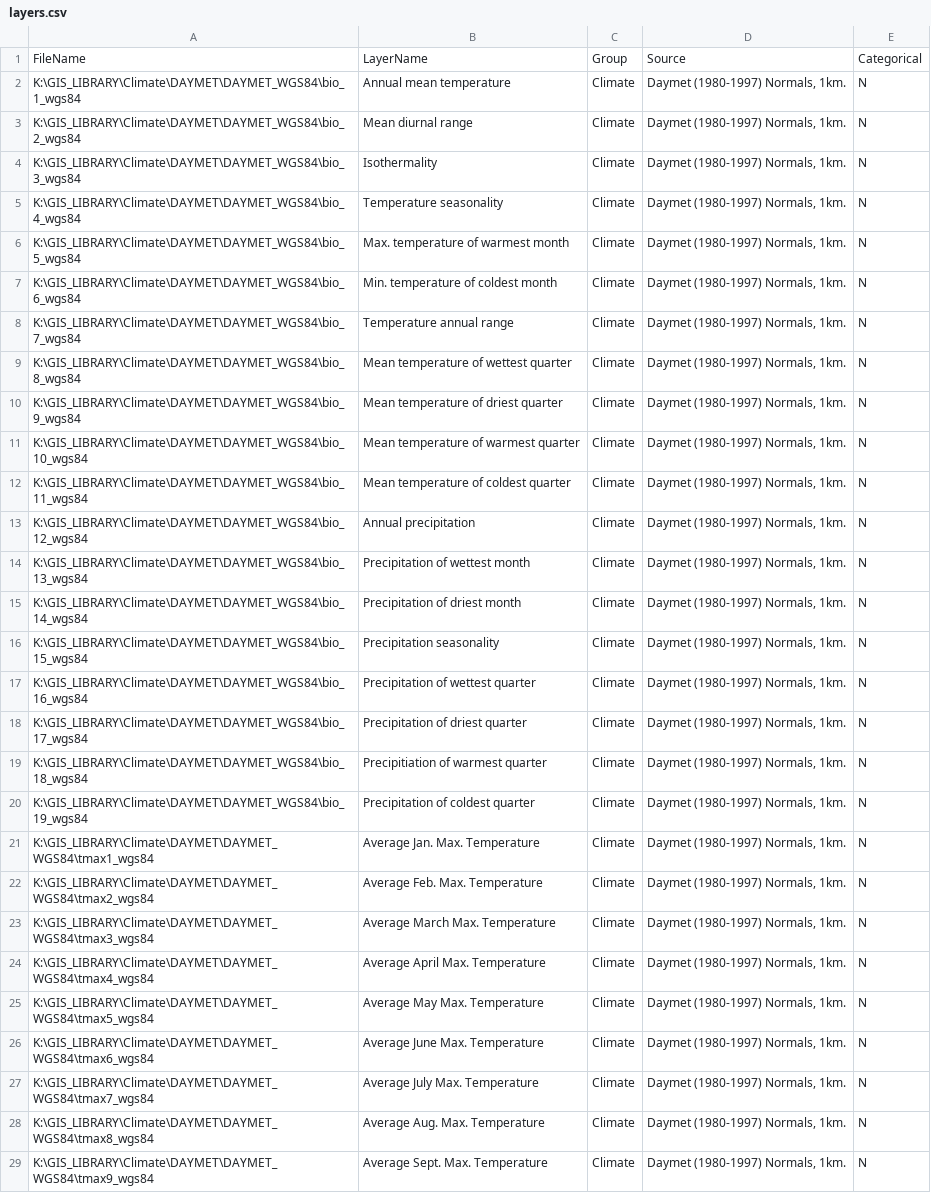
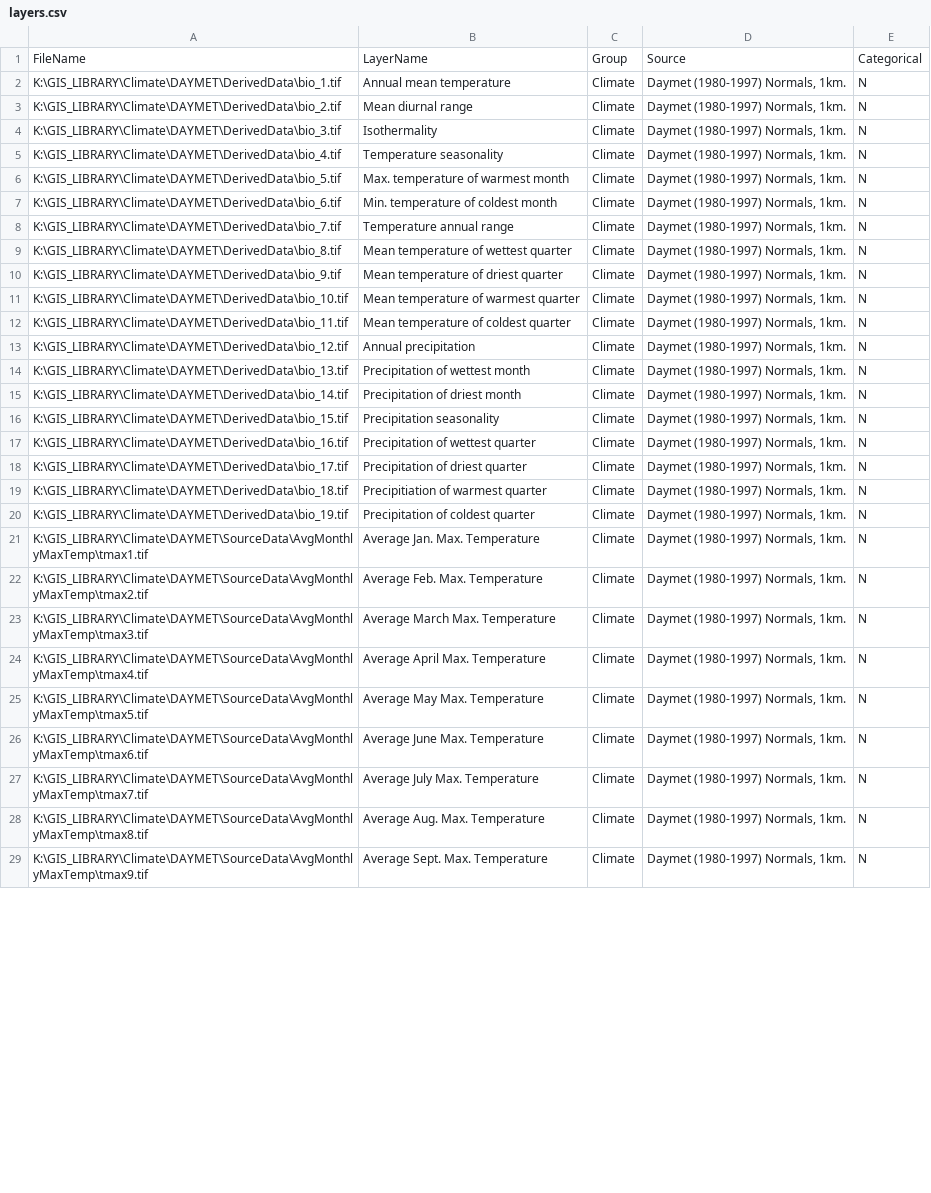
Before and after one commit to ColinTalbert/sahm, a CSV file: layers.csv, drawn as a sheet; only a part is shown; the diff covers the shown part only; the diff names each change by its address in the sheet, - before the commit and + after, or states it on an @@ line.

Commit message:
Updated DAYMET layers on .csv

```diff
--- a/layers.csv
+++ b/layers.csv
-A2: K:\GIS_LIBRARY\Climate\DAYMET\DAYMET_WGS84\bio_1_wgs84
+A2: K:\GIS_LIBRARY\Climate\DAYMET\DerivedData\bio_1.tif
-A3: K:\GIS_LIBRARY\Climate\DAYMET\DAYMET_WGS84\bio_2_wgs84
+A3: K:\GIS_LIBRARY\Climate\DAYMET\DerivedData\bio_2.tif
-A4: K:\GIS_LIBRARY\Climate\DAYMET\DAYMET_WGS84\bio_3_wgs84
+A4: K:\GIS_LIBRARY\Climate\DAYMET\DerivedData\bio_3.tif
-A5: K:\GIS_LIBRARY\Climate\DAYMET\DAYMET_WGS84\bio_4_wgs84
+A5: K:\GIS_LIBRARY\Climate\DAYMET\DerivedData\bio_4.tif
-A6: K:\GIS_LIBRARY\Climate\DAYMET\DAYMET_WGS84\bio_5_wgs84
+A6: K:\GIS_LIBRARY\Climate\DAYMET\DerivedData\bio_5.tif
-A7: K:\GIS_LIBRARY\Climate\DAYMET\DAYMET_WGS84\bio_6_wgs84
+A7: K:\GIS_LIBRARY\Climate\DAYMET\DerivedData\bio_6.tif
-A8: K:\GIS_LIBRARY\Climate\DAYMET\DAYMET_WGS84\bio_7_wgs84
+A8: K:\GIS_LIBRARY\Climate\DAYMET\DerivedData\bio_7.tif
-A9: K:\GIS_LIBRARY\Climate\DAYMET\DAYMET_WGS84\bio_8_wgs84
+A9: K:\GIS_LIBRARY\Climate\DAYMET\DerivedData\bio_8.tif
-A10: K:\GIS_LIBRARY\Climate\DAYMET\DAYMET_WGS84\bio_9_wgs84
+A10: K:\GIS_LIBRARY\Climate\DAYMET\DerivedData\bio_9.tif
-A11: K:\GIS_LIBRARY\Climate\DAYMET\DAYMET_WGS84\bio_10_wgs84
+A11: K:\GIS_LIBRARY\Climate\DAYMET\DerivedData\bio_10.tif
-A12: K:\GIS_LIBRARY\Climate\DAYMET\DAYMET_WGS84\bio_11_wgs84
+A12: K:\GIS_LIBRARY\Climate\DAYMET\DerivedData\bio_11.tif
-A13: K:\GIS_LIBRARY\Climate\DAYMET\DAYMET_WGS84\bio_12_wgs84
+A13: K:\GIS_LIBRARY\Climate\DAYMET\DerivedData\bio_12.tif
-A14: K:\GIS_LIBRARY\Climate\DAYMET\DAYMET_WGS84\bio_13_wgs84
+A14: K:\GIS_LIBRARY\Climate\DAYMET\DerivedData\bio_13.tif
-A15: K:\GIS_LIBRARY\Climate\DAYMET\DAYMET_WGS84\bio_14_wgs84
+A15: K:\GIS_LIBRARY\Climate\DAYMET\DerivedData\bio_14.tif
-A16: K:\GIS_LIBRARY\Climate\DAYMET\DAYMET_WGS84\bio_15_wgs84
+A16: K:\GIS_LIBRARY\Climate\DAYMET\DerivedData\bio_15.tif
-A17: K:\GIS_LIBRARY\Climate\DAYMET\DAYMET_WGS84\bio_16_wgs84
+A17: K:\GIS_LIBRARY\Climate\DAYMET\DerivedData\bio_16.tif
-A18: K:\GIS_LIBRARY\Climate\DAYMET\DAYMET_WGS84\bio_17_wgs84
+A18: K:\GIS_LIBRARY\Climate\DAYMET\DerivedData\bio_17.tif
-A19: K:\GIS_LIBRARY\Climate\DAYMET\DAYMET_WGS84\bio_18_wgs84
+A19: K:\GIS_LIBRARY\Climate\DAYMET\DerivedData\bio_18.tif
-A20: K:\GIS_LIBRARY\Climate\DAYMET\DAYMET_WGS84\bio_19_wgs84
+A20: K:\GIS_LIBRARY\Climate\DAYMET\DerivedData\bio_19.tif
-A21: K:\GIS_LIBRARY\Climate\DAYMET\DAYMET_WGS84\tmax1_wgs84
+A21: K:\GIS_LIBRARY\Climate\DAYMET\SourceData\AvgMonthlyMaxTemp\tmax1.tif
-A22: K:\GIS_LIBRARY\Climate\DAYMET\DAYMET_WGS84\tmax2_wgs84
+A22: K:\GIS_LIBRARY\Climate\DAYMET\SourceData\AvgMonthlyMaxTemp\tmax2.tif
-A23: K:\GIS_LIBRARY\Climate\DAYMET\DAYMET_WGS84\tmax3_wgs84
+A23: K:\GIS_LIBRARY\Climate\DAYMET\SourceData\AvgMonthlyMaxTemp\tmax3.tif
-A24: K:\GIS_LIBRARY\Climate\DAYMET\DAYMET_WGS84\tmax4_wgs84
+A24: K:\GIS_LIBRARY\Climate\DAYMET\SourceData\AvgMonthlyMaxTemp\tmax4.tif
-A25: K:\GIS_LIBRARY\Climate\DAYMET\DAYMET_WGS84\tmax5_wgs84
+A25: K:\GIS_LIBRARY\Climate\DAYMET\SourceData\AvgMonthlyMaxTemp\tmax5.tif
-A26: K:\GIS_LIBRARY\Climate\DAYMET\DAYMET_WGS84\tmax6_wgs84
+A26: K:\GIS_LIBRARY\Climate\DAYMET\SourceData\AvgMonthlyMaxTemp\tmax6.tif
-A27: K:\GIS_LIBRARY\Climate\DAYMET\DAYMET_WGS84\tmax7_wgs84
+A27: K:\GIS_LIBRARY\Climate\DAYMET\SourceData\AvgMonthlyMaxTemp\tmax7.tif
-A28: K:\GIS_LIBRARY\Climate\DAYMET\DAYMET_WGS84\tmax8_wgs84
+A28: K:\GIS_LIBRARY\Climate\DAYMET\SourceData\AvgMonthlyMaxTemp\tmax8.tif
-A29: K:\GIS_LIBRARY\Climate\DAYMET\DAYMET_WGS84\tmax9_wgs84
+A29: K:\GIS_LIBRARY\Climate\DAYMET\SourceData\AvgMonthlyMaxTemp\tmax9.tif
```
Also changed, not shown: 39 edited cells elsewhere in this file.
